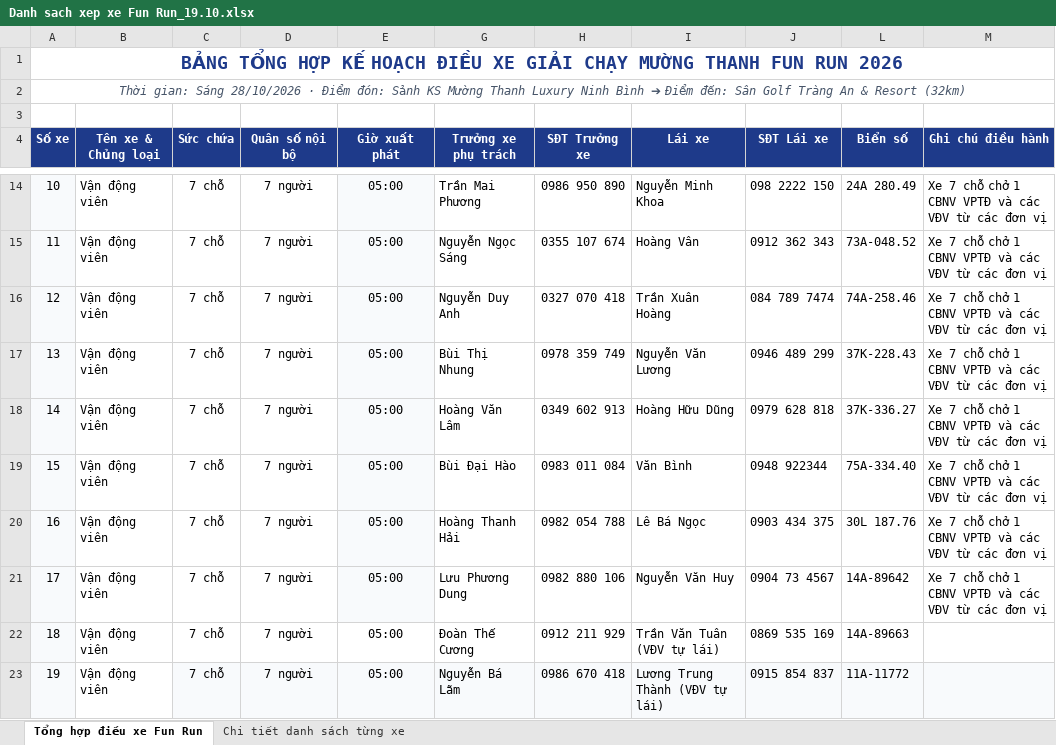
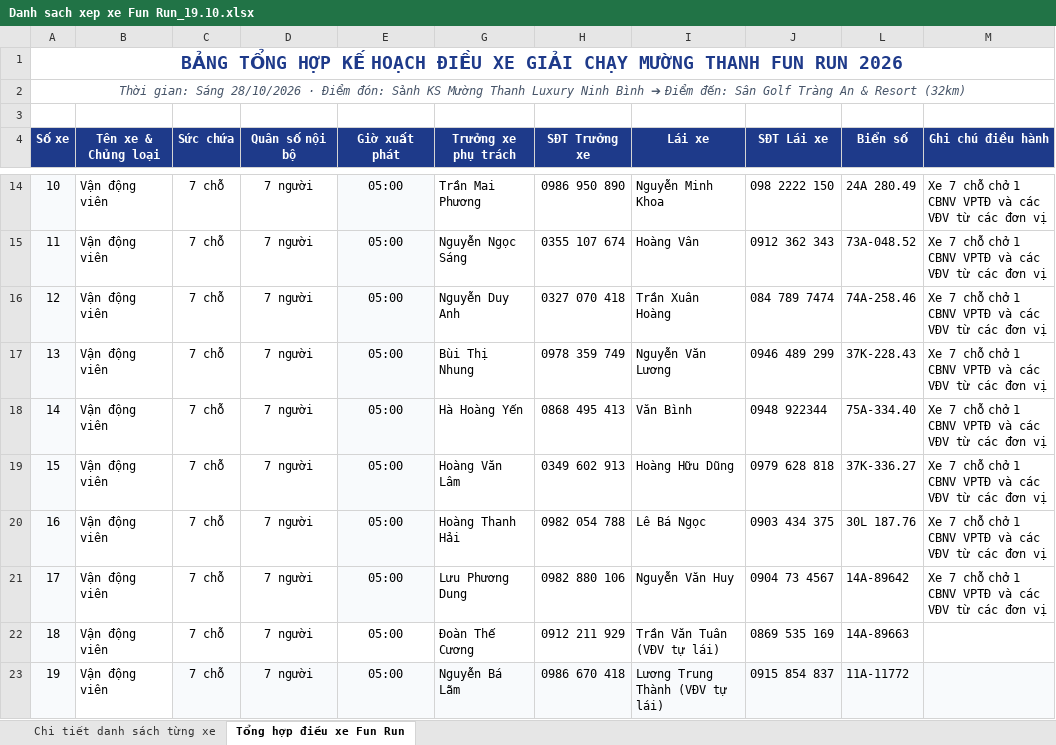
Before and after one commit to vptdmt/dhmt2026, an Excel workbook: Danh sach xep xe Fun Run_19.10.xlsx, sheet Tổng hợp điều xe Fun Run, drawn as a sheet; only a part is shown, gaps mark what is left out; values as stored, in another font and other column widths than the file's, no borders; removed rows and columns are numbered as before the commit, all else as after; the diff names each change by its address in the sheet, - before the commit and + after, or states it on an @@ line.

Commit message:
feat: Cap nhat danh sach xep xe Fun Run bo sung 6 VDV vao Xe 14 va dong bo toan bo 33 xe

```diff
--- a/Danh sach xep xe Fun Run_19.10.xlsx (sheet Tổng hợp điều xe Fun Run)
+++ b/Danh sach xep xe Fun Run_19.10.xlsx (sheet Tổng hợp điều xe Fun Run)
@@ sheet tab order changed: Chi tiết danh sách từng xe | Tổng hợp điều xe Fun Run @@
+row 18: 14 | Vận động viên | 7 chỗ | 7 người | 05:00 | Hà Hoàng Yến | 0868 495 413 | Văn Bình | 0948 922344 | 75A-334.40 | Xe 7 chỗ chở 1 CBNV VPTĐ và các VĐV từ các đơn vị
@@ column A (Số xe) renumbered in row 19 @@
-row 19: 15 | Vận động viên | 7 chỗ | 7 người | 05:00 | Bùi Đại Hào | 0983 011 084 | Văn Bình | 0948 922344 | 75A-334.40 | Xe 7 chỗ chở 1 CBNV VPTĐ và các VĐV từ các đơn vị
```
Also changed, not shown: sheet Chi tiết danh sách từng xe, formulas that keep their value, hidden cells, 4 other files.
